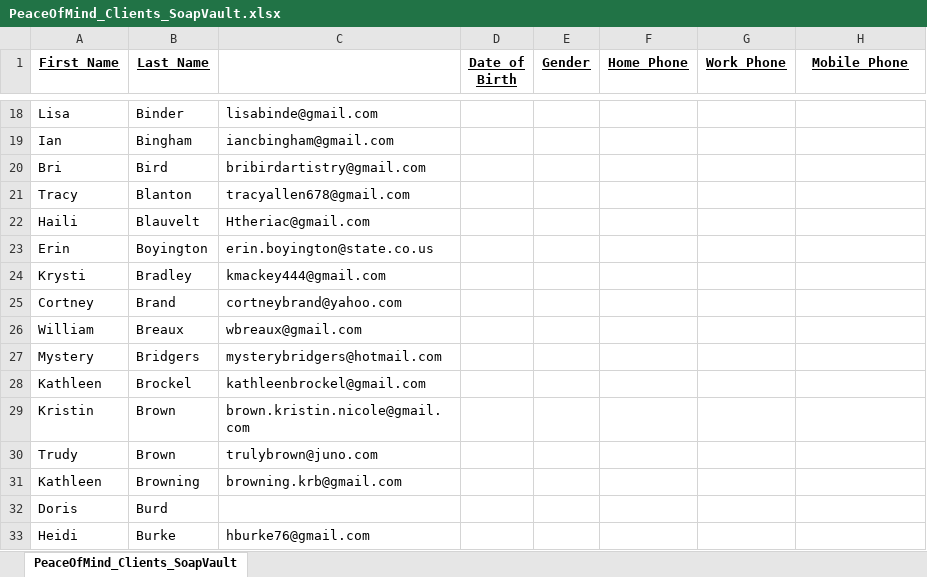
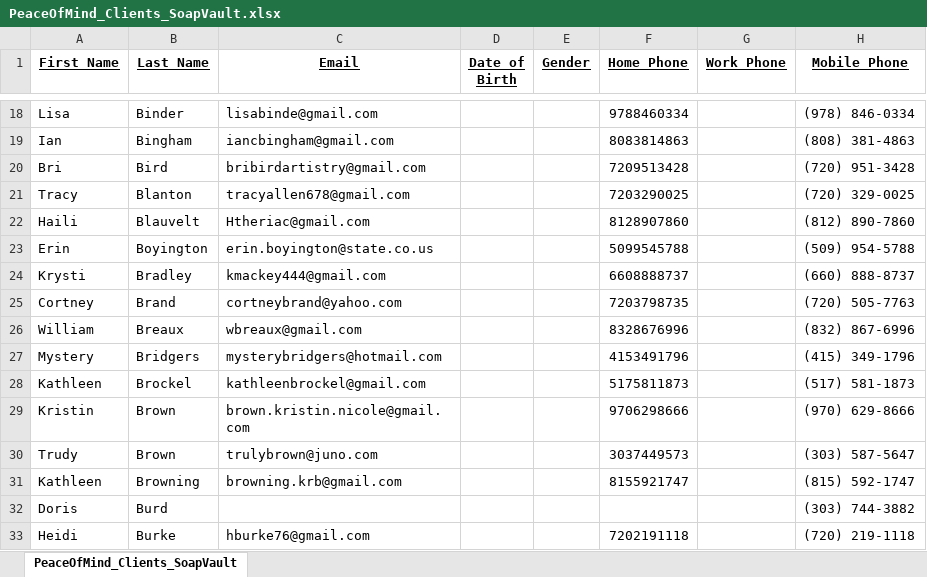
Before and after one commit to geoffoverfield/POMDataTransfer, an Excel workbook: POMDataTransfer/POMDataTransfer/Resources/PeaceOfMind_Clients_SoapVault.xlsx, sheet PeaceOfMind_Clients_SoapVault, drawn as a sheet; only a part is shown, gaps mark what is left out; values as stored, in another font and other column widths than the file's, no borders; the diff covers the shown part only; the diff names each change by its address in the sheet, - before the commit and + after, or states it on an @@ line.

Commit message:
Updated and merged phone numbers for clients

```diff
--- a/POMDataTransfer/POMDataTransfer/Resources/PeaceOfMind_Clients_SoapVault.xlsx (sheet PeaceOfMind_Clients_SoapVault)
+++ b/POMDataTransfer/POMDataTransfer/Resources/PeaceOfMind_Clients_SoapVault.xlsx (sheet PeaceOfMind_Clients_SoapVault)
-C1: (empty)
+C1: Email
-F18 (Home Phone): (empty)
+F18 (Home Phone): 9788460334
-H18 (Mobile Phone): (empty)
+H18 (Mobile Phone): (978) 846-0334
-F19 (Home Phone): (empty)
+F19 (Home Phone): 8083814863
-H19 (Mobile Phone): (empty)
+H19 (Mobile Phone): (808) 381-4863
-F20 (Home Phone): (empty)
+F20 (Home Phone): 7209513428
-H20 (Mobile Phone): (empty)
+H20 (Mobile Phone): (720) 951-3428
-F21 (Home Phone): (empty)
+F21 (Home Phone): 7203290025
-H21 (Mobile Phone): (empty)
+H21 (Mobile Phone): (720) 329-0025
-F22 (Home Phone): (empty)
+F22 (Home Phone): 8128907860
-H22 (Mobile Phone): (empty)
+H22 (Mobile Phone): (812) 890-7860
-F23 (Home Phone): (empty)
+F23 (Home Phone): 5099545788
-H23 (Mobile Phone): (empty)
+H23 (Mobile Phone): (509) 954-5788
-F24 (Home Phone): (empty)
+F24 (Home Phone): 6608888737
-H24 (Mobile Phone): (empty)
+H24 (Mobile Phone): (660) 888-8737
-F25 (Home Phone): (empty)
+F25 (Home Phone): 7203798735
-H25 (Mobile Phone): (empty)
+H25 (Mobile Phone): (720) 505-7763
-F26 (Home Phone): (empty)
+F26 (Home Phone): 8328676996
-H26 (Mobile Phone): (empty)
+H26 (Mobile Phone): (832) 867-6996
-F27 (Home Phone): (empty)
+F27 (Home Phone): 4153491796
-H27 (Mobile Phone): (empty)
+H27 (Mobile Phone): (415) 349-1796
-F28 (Home Phone): (empty)
+F28 (Home Phone): 5175811873
-H28 (Mobile Phone): (empty)
+H28 (Mobile Phone): (517) 581-1873
-F29 (Home Phone): (empty)
+F29 (Home Phone): 9706298666
-H29 (Mobile Phone): (empty)
+H29 (Mobile Phone): (970) 629-8666
-F30 (Home Phone): (empty)
+F30 (Home Phone): 3037449573
-H30 (Mobile Phone): (empty)
+H30 (Mobile Phone): (303) 587-5647
-F31 (Home Phone): (empty)
+F31 (Home Phone): 8155921747
-H31 (Mobile Phone): (empty)
+H31 (Mobile Phone): (815) 592-1747
-H32 (Mobile Phone): (empty)
+H32 (Mobile Phone): (303) 744-3882
-F33 (Home Phone): (empty)
+F33 (Home Phone): 7202191118
-H33 (Mobile Phone): (empty)
+H33 (Mobile Phone): (720) 219-1118
```
Also changed, not shown: 273 edited cells elsewhere in this sheet, 5 other files.
